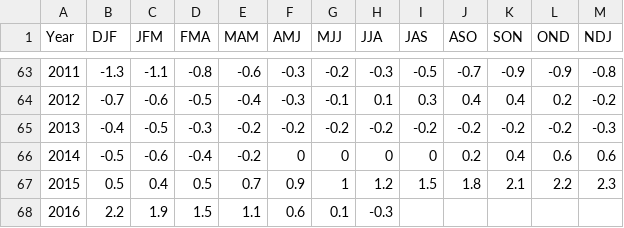
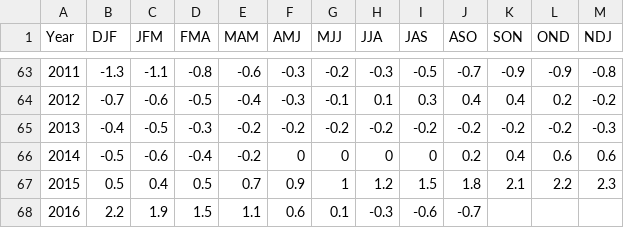
Before and after one commit to UARENForecasting/precip-d3, a CSV file: data/oni.csv, drawn as a sheet; only a part is shown, gaps mark what is left out.

```diff
--- a/data/oni.csv
+++ b/data/oni.csv
@@ -67,2 +67,2 @@ Year,DJF,JFM,FMA,MAM,AMJ,MJJ,JJA,JAS,ASO,SON,OND,NDJ
 2015,0.5,0.4,0.5,0.7,0.9,1,1.2,1.5,1.8,2.1,2.2,2.3
-2016,2.2,1.9,1.5,1.1,0.6,0.1,-0.3
+2016,2.2,1.9,1.5,1.1,0.6,0.1,-0.3,-0.6,-0.7
```
Also changed, not shown: data/mei.csv.
